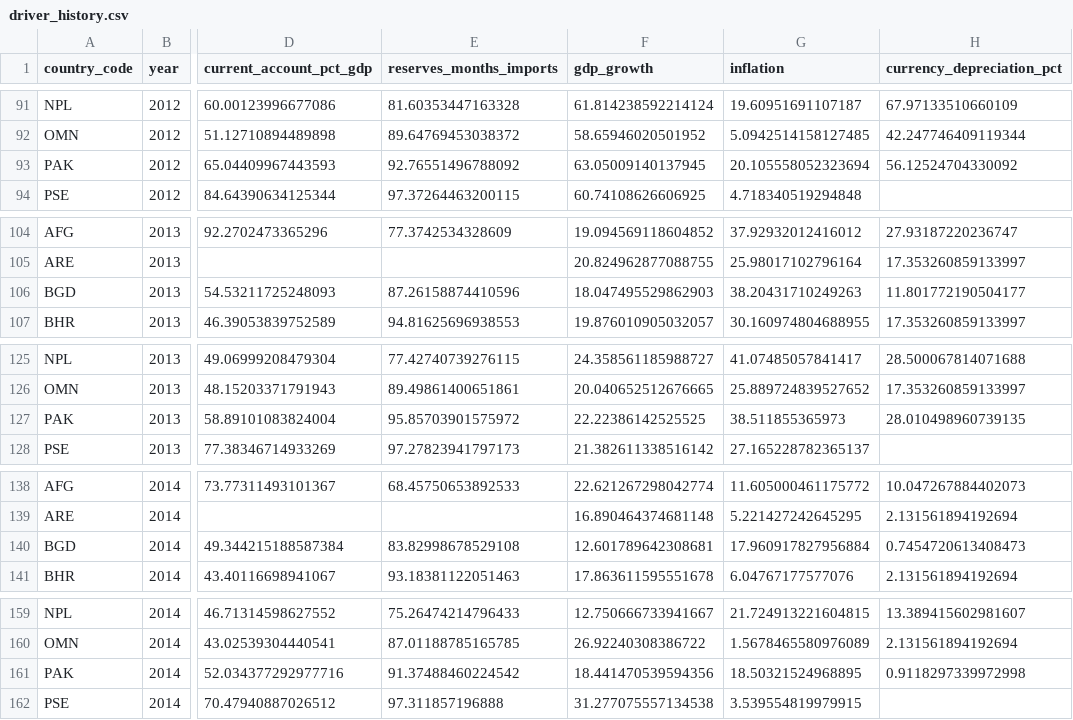
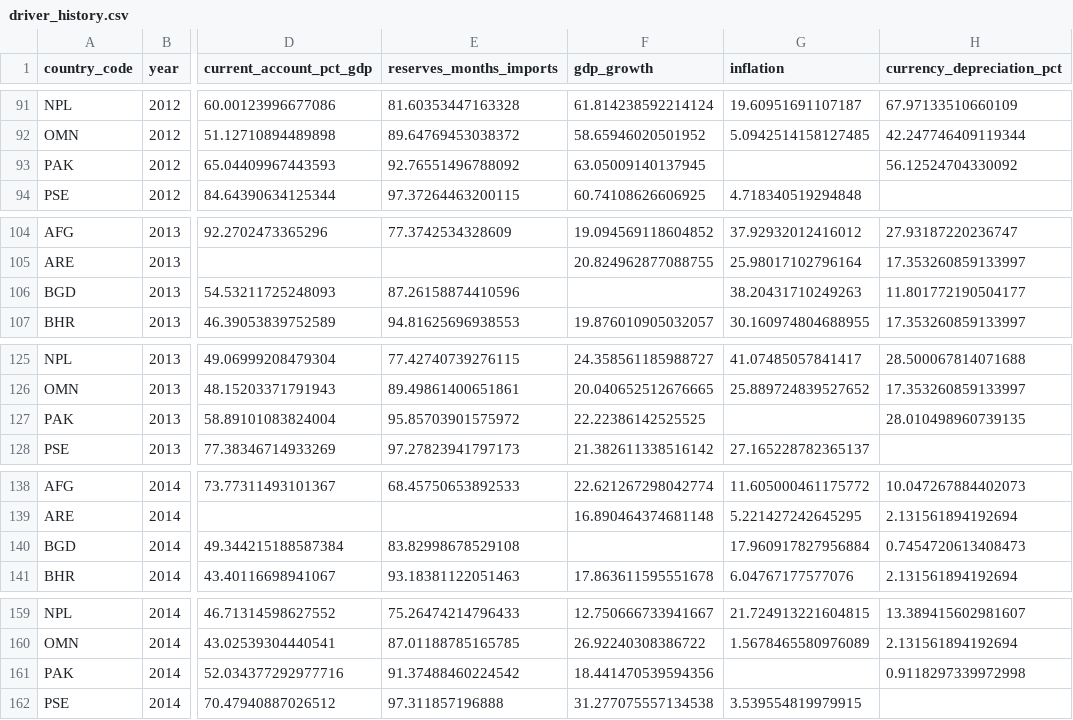
Before and after one commit to rafaywaqar2004-lang/overeign-risk-index, a CSV file: driver_history.csv, drawn as a sheet; only a part is shown, gaps mark what is left out; the diff covers the shown part only; the diff names each change by its address in the sheet, - before the commit and + after, or states it on an @@ line.

```diff
--- a/driver_history.csv
+++ b/driver_history.csv
-G93 (inflation): 20.105558052323694
+G93 (inflation): (empty)
-F106 (gdp_growth): 18.047495529862903
+F106 (gdp_growth): (empty)
-G127 (inflation): 38.511855365973
+G127 (inflation): (empty)
-F140 (gdp_growth): 12.601789642308681
+F140 (gdp_growth): (empty)
-G161 (inflation): 18.50321524968895
+G161 (inflation): (empty)
```
Also changed, not shown: 27 edited cells elsewhere in this file, driver_data.csv, live_sovereign_risk_data.csv, 5 other files.
